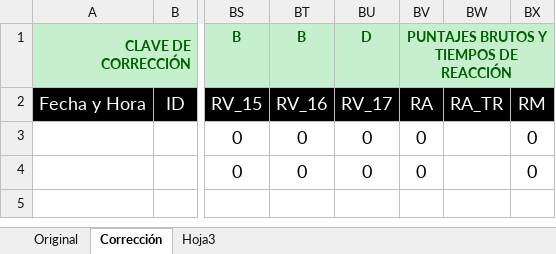
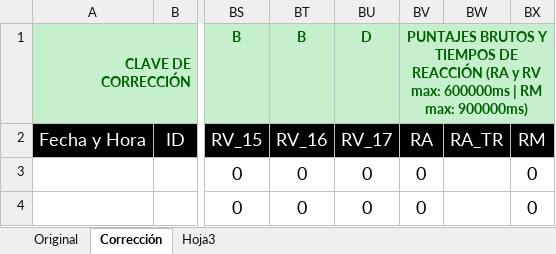
Before and after one commit to Guidoher18/DAT, an Excel workbook: DAT/Exportar/Documento_Modelo/Base_de_Datos.xlsx, sheet Corrección, drawn as a sheet; only a part is shown, gaps mark what is left out; values as stored, in another font and other column widths than the file's, no borders; conditional formats and table styles not drawn; the diff names each change by its address in the sheet, - before the commit and + after, or states it on an @@ line.

```diff
--- a/DAT/Exportar/Documento_Modelo/Base_de_Datos.xlsx (sheet Corrección)
+++ b/DAT/Exportar/Documento_Modelo/Base_de_Datos.xlsx (sheet Corrección)
-BV1: …DE REACCIÓN
+BV1: …DE REACCIÓN (RA y RV max: 600000ms | RM max: 900000ms)
```
Also changed, not shown: 40 other files.
